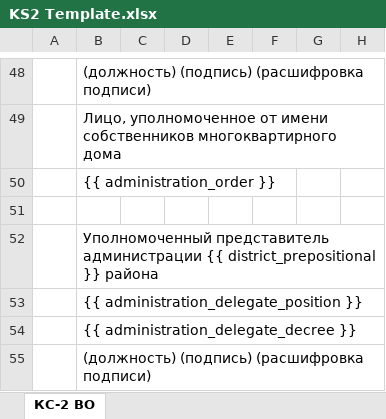
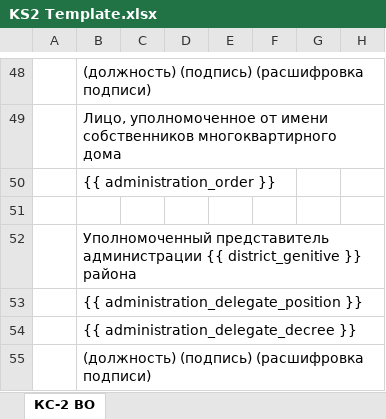
Before and after one commit to dezhik74/ActHiddeen, an Excel workbook: app/acts/ks14base/docx_template/KS2 Template.xlsx, sheet КС-2 ВО, drawn as a sheet; only a part is shown, gaps mark what is left out; values as stored, in another font and other column widths than the file's, no borders; the diff names each change by its address in the sheet, - before the commit and + after, or states it on an @@ line.

Commit message:
0.6.8 Новое поле "район род падеж" внедрили. Форма править структуру есть.

```diff
--- a/app/acts/ks14base/docx_template/KS2 Template.xlsx (sheet КС-2 ВО)
+++ b/app/acts/ks14base/docx_template/KS2 Template.xlsx (sheet КС-2 ВО)
-B52: …администрации {{ district_prepositional }} района
+B52: …администрации {{ district_genitive }} района
```
Also changed, not shown: app/acts/ks14base/docx_template/KS3 Template.xlsx, 13 other files.
